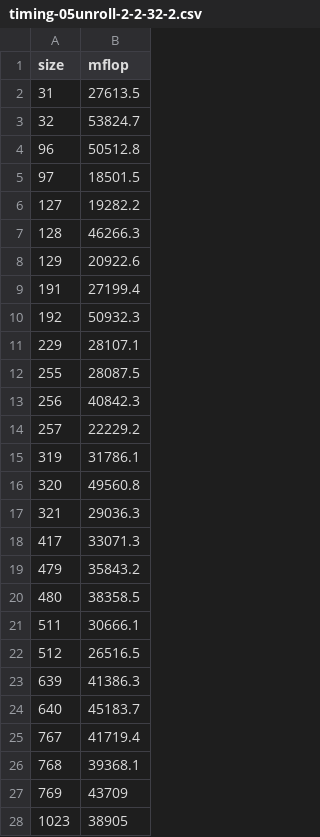
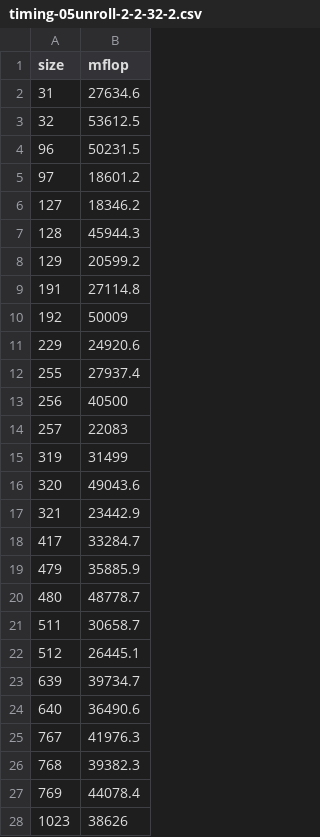
Before and after one commit to 0x486F626F/cs5220, a CSV file: matmul-project/logs/05/timing-05unroll-2-2-32-2.csv, drawn as a sheet; only a part is shown; the diff covers the shown part only.

```diff
--- a/matmul-project/logs/05/timing-05unroll-2-2-32-2.csv
+++ b/matmul-project/logs/05/timing-05unroll-2-2-32-2.csv
@@ -1,28 +1,28 @@
 size,mflop
-31,27613.5
-32,53824.7
-96,50512.8
-97,18501.5
-127,19282.2
-128,46266.3
-129,20922.6
-191,27199.4
-192,50932.3
-229,28107.1
-255,28087.5
-256,40842.3
-257,22229.2
-319,31786.1
-320,49560.8
-321,29036.3
-417,33071.3
-479,35843.2
-480,38358.5
-511,30666.1
-512,26516.5
-639,41386.3
-640,45183.7
-767,41719.4
-768,39368.1
-769,43709
-1023,38905
+31,27634.6
+32,53612.5
+96,50231.5
+97,18601.2
+127,18346.2
+128,45944.3
+129,20599.2
+191,27114.8
+192,50009
+229,24920.6
+255,27937.4
+256,40500
+257,22083
+319,31499
+320,49043.6
+321,23442.9
+417,33284.7
+479,35885.9
+480,48778.7
+511,30658.7
+512,26445.1
+639,39734.7
+640,36490.6
+767,41976.3
+768,39382.3
+769,44078.4
+1023,38626
```
Also changed, not shown: 5 edited cells elsewhere in this file, matmul-project/logs/05/timing-05unroll-2-2-32-4.csv, matmul-project/logs/05/timing-05unroll-2-2-48-2.csv, 29 other files.
